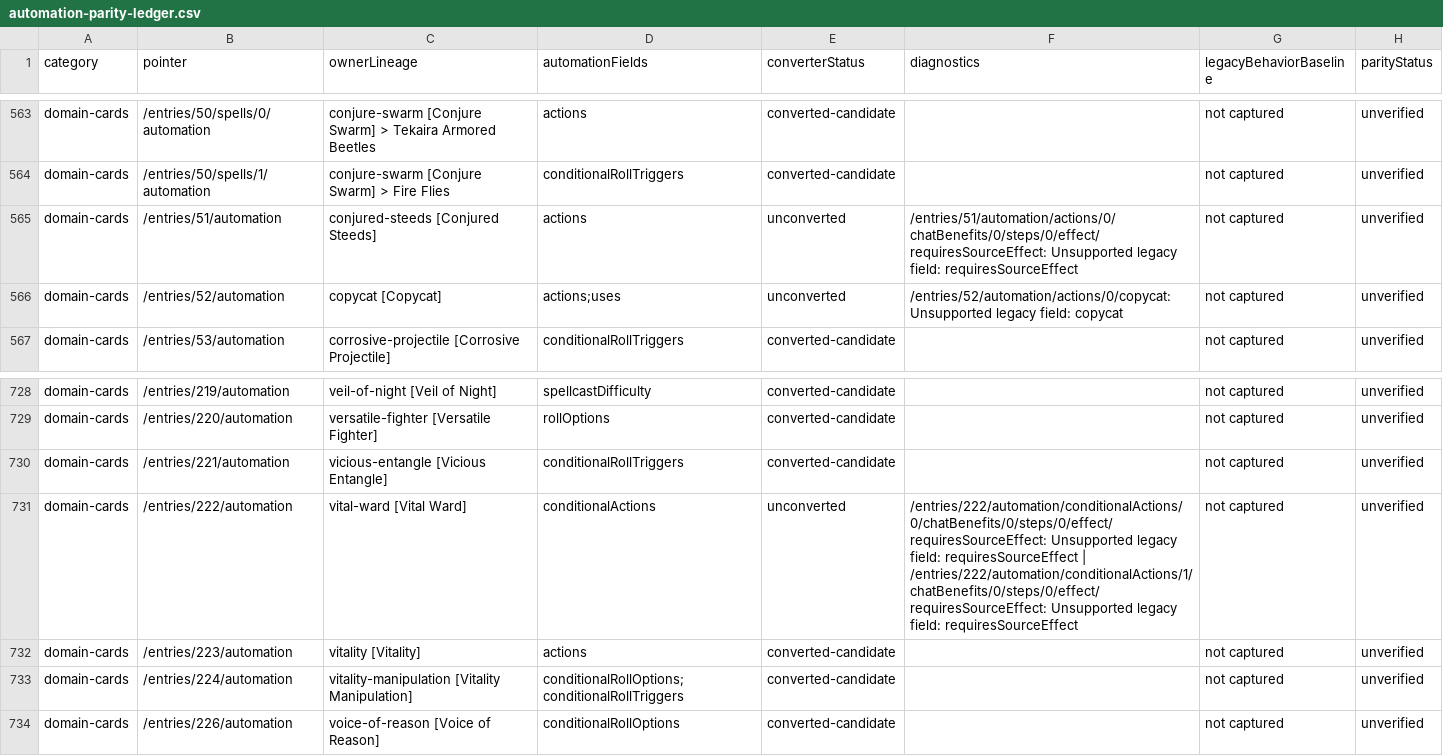
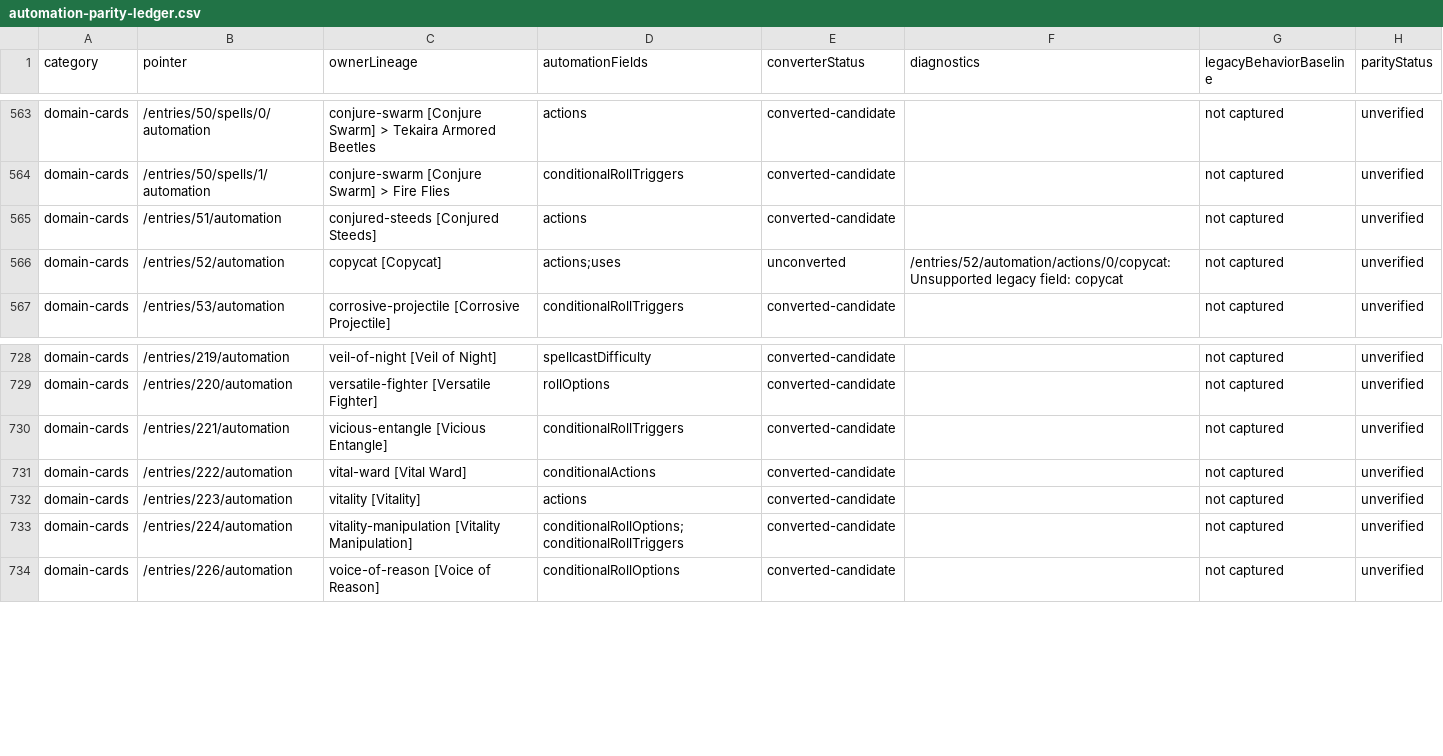
Before and after one commit to Bowtie8904/DungeonMasterMapTool, a CSV file: docs/automation-parity-ledger.csv, drawn as a sheet; only a part is shown, gaps mark what is left out.

```diff
--- a/docs/automation-parity-ledger.csv
+++ b/docs/automation-parity-ledger.csv
@@ -564,3 +564,3 @@
 "domain-cards","/entries/50/spells/1/automation","conjure-swarm [Conjure Swarm] > Fire Flies","conditionalRollTriggers","converted-candidate","","not captured","unverified"
-"domain-cards","/entries/51/automation","conjured-steeds [Conjured Steeds]","actions","unconverted","/entries/51/automation/actions/0/chatBenefits/0/steps/0/effect/requiresSourceEffect: Unsupported legacy field: requiresSourceEffect","not captured","unverified"
+"domain-cards","/entries/51/automation","conjured-steeds [Conjured Steeds]","actions","converted-candidate","","not captured","unverified"
 "domain-cards","/entries/52/automation","copycat [Copycat]","actions;uses","unconverted","/entries/52/automation/actions/0/copycat: Unsupported legacy field: copycat","not captured","unverified"
@@ -730,3 +730,3 @@
 "domain-cards","/entries/221/automation","vicious-entangle [Vicious Entangle]","conditionalRollTriggers","converted-candidate","","not captured","unverified"
-"domain-cards","/entries/222/automation","vital-ward [Vital Ward]","conditionalActions","unconverted","/entries/222/automation/conditionalActions/0/chatBenefits/0/steps/0/effect/requiresSourceEffect: Unsupported legacy field: requiresSourceEffect | /entries/222/automation/conditionalActions/1/chatBenefits/0/steps/0/effect/requiresSourceEffect: Unsupported legacy field: requiresSourceEffect","not captured","unverified"
+"domain-cards","/entries/222/automation","vital-ward [Vital Ward]","conditionalActions","converted-candidate","","not captured","unverified"
 "domain-cards","/entries/223/automation","vitality [Vitality]","actions","converted-candidate","","not captured","unverified"
```
Also changed, not shown: 8 other files.
